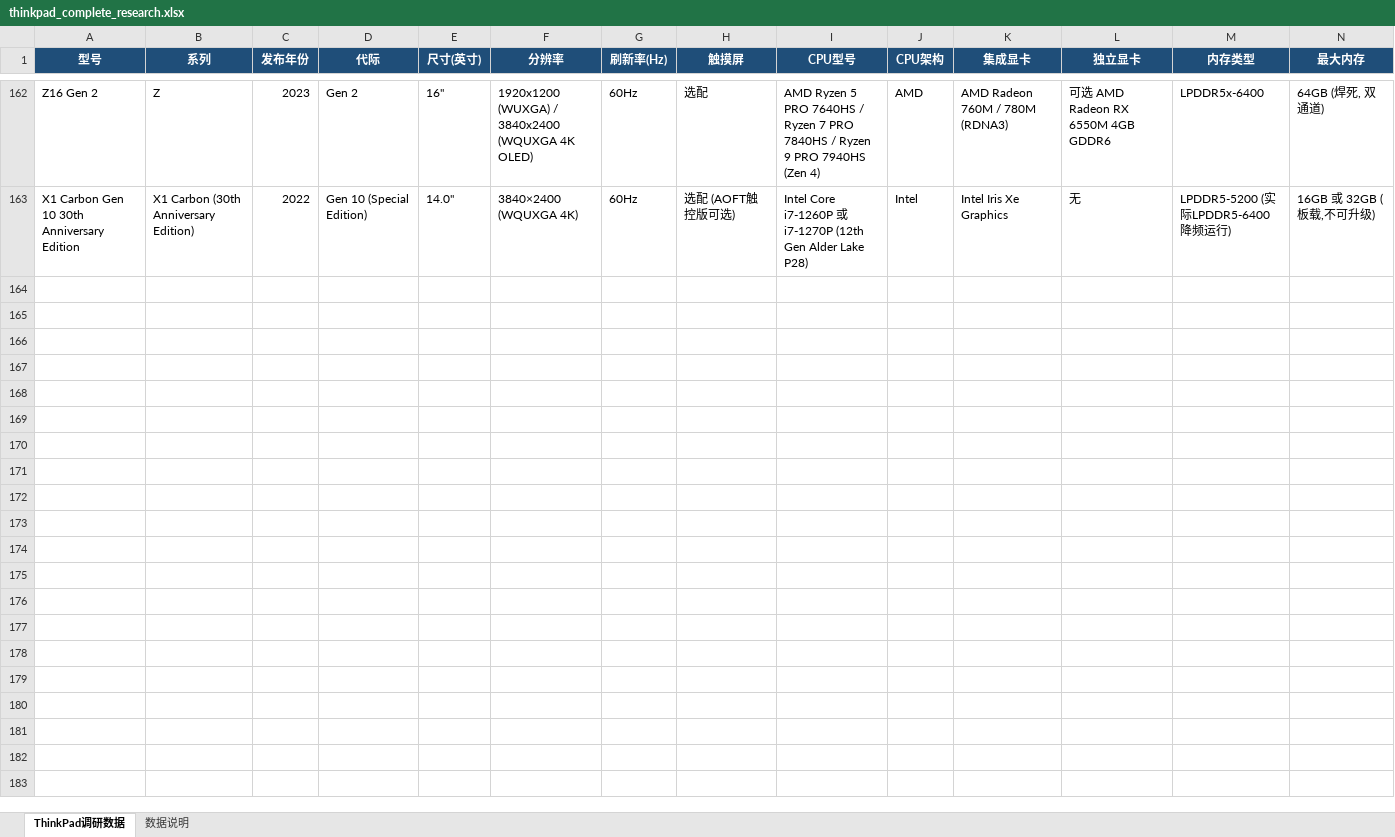
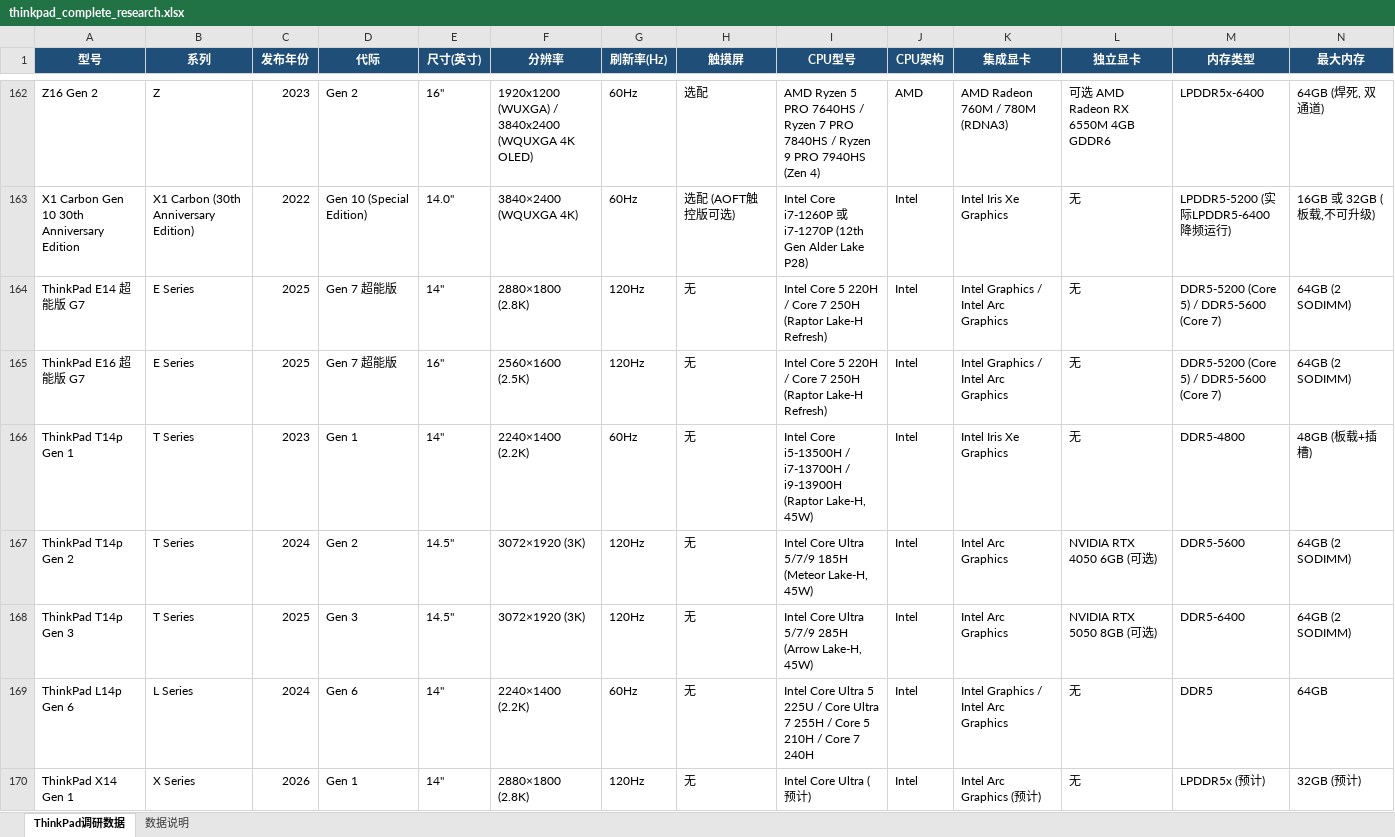
Before and after one commit to LeeWikie/thinkpad-research-2019-2025, an Excel workbook: thinkpad_complete_research.xlsx, sheet ThinkPad调研数据, drawn as a sheet; only a part is shown, gaps mark what is left out; values as stored, in another font and other column widths than the file's, no borders; conditional formats not drawn; rows hold the shown columns only; the diff names each change by its address in the sheet, - before the commit and + after, or states it on an @@ line.

Commit message:
v1.1.0: Add China-exclusive models and optimize Excel column widths
New models added (+7):
- ThinkPad E14/E16 超能版 G7 (Core 5/7 220H/250H, 2.8K 120Hz)
- ThinkPad T14p Gen 1/2/3 (China-exclusive 'Engineer Laptop')
- ThinkPad L14p Gen 6 (China gov/edu channel exclusive)
- ThinkPad X14 Gen 1 (2026 China-new product line)

Total: 162 → 169 models

Excel improvements:
- Optimized column widths (3-tier: narrow/medium/wide)
- Fixed text overflow and excessive blank space issues
- All conditional formatting preserved

Data sources: Lenovo China, JD.com, Tmall, IT之家, 什么值得买

```diff
--- a/thinkpad_complete_research.xlsx (sheet ThinkPad调研数据)
+++ b/thinkpad_complete_research.xlsx (sheet ThinkPad调研数据)
+row 164: ThinkPad E14 超能版 G7 | E Series | 2025 | Gen 7 超能版 | 14" | 2880×1800 (2.8K) | 120Hz | 无 | Intel Core 5 220H / Core 7 250H (Raptor Lake-H Refresh) | Intel | Intel Graphics / Intel Arc Graphics | 无 | DDR5-5200 (Core 5) / DDR5-5600 (Core 7) | 64GB (2 SODIMM)
+row 165: ThinkPad E16 超能版 G7 | E Series | 2025 | Gen 7 超能版 | 16" | 2560×1600 (2.5K) | 120Hz | 无 | Intel Core 5 220H / Core 7 250H (Raptor Lake-H Refresh) | Intel | Intel Graphics / Intel Arc Graphics | 无 | DDR5-5200 (Core 5) / DDR5-5600 (Core 7) | 64GB (2 SODIMM)
+row 166: ThinkPad T14p Gen 1 | T Series | 2023 | Gen 1 | 14" | 2240×1400 (2.2K) | 60Hz | 无 | Intel Core i5-13500H / i7-13700H / i9-13900H (Raptor Lake-H, 45W) | Intel | Intel Iris Xe Graphics | 无 | DDR5-4800 | 48GB (板载+插槽)
+row 167: ThinkPad T14p Gen 2 | T Series | 2024 | Gen 2 | 14.5" | 3072×1920 (3K) | 120Hz | 无 | Intel Core Ultra 5/7/9 185H (Meteor Lake-H, 45W) | Intel | Intel Arc Graphics | NVIDIA RTX 4050 6GB (可选) | DDR5-5600 | 64GB (2 SODIMM)
+row 168: ThinkPad T14p Gen 3 | T Series | 2025 | Gen 3 | 14.5" | 3072×1920 (3K) | 120Hz | 无 | Intel Core Ultra 5/7/9 285H (Arrow Lake-H, 45W) | Intel | Intel Arc Graphics | NVIDIA RTX 5050 8GB (可选) | DDR5-6400 | 64GB (2 SODIMM)
+row 169: ThinkPad L14p Gen 6 | L Series | 2024 | Gen 6 | 14" | 2240×1400 (2.2K) | 60Hz | 无 | Intel Core Ultra 5 225U / Core Ultra 7 255H / Core 5 210H / Core 7 240H | Intel | Intel Graphics / Intel Arc Graphics | 无 | DDR5 | 64GB
+row 170: ThinkPad X14 Gen 1 | X Series | 2026 | Gen 1 | 14" | 2880×1800 (2.8K) | 120Hz | 无 | Intel Core Ultra (预计) | Intel | Intel Arc Graphics (预计) | 无 | LPDDR5x (预计) | 32GB (预计)
```
Also changed, not shown: sheet 数据说明, 5 other files.
